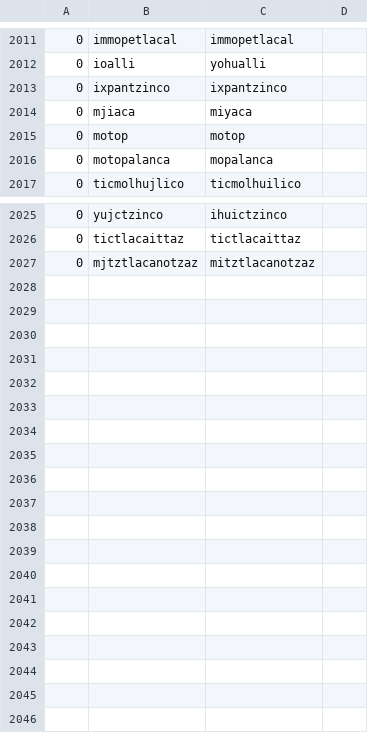
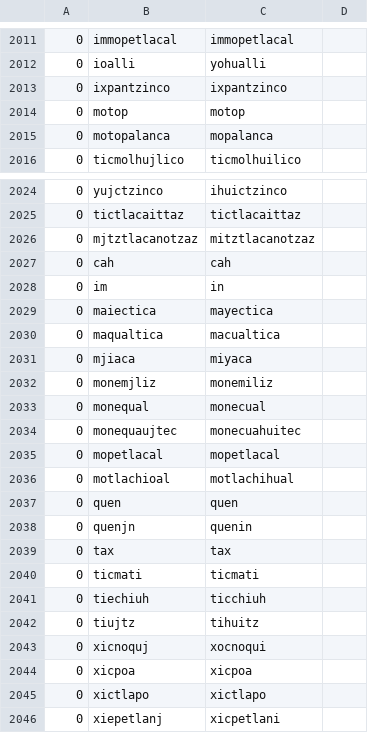
Before and after one commit to ftyers/UD_Classical_Nahuatl-FloCo, a TSV file: scripts/normalisation.tsv, drawn as a sheet; only a part is shown, gaps mark what is left out.

```diff
--- a/scripts/normalisation.tsv
+++ b/scripts/normalisation.tsv
@@ -2013,3 +2013,2 @@
 0	ixpantzinco	ixpantzinco
-0	mjiaca	miyaca
 0	motop	motop
@@ -2027 +2026,21 @@
 0	mjtztlacanotzaz	mitztlacanotzaz
+0	cah	cah
+0	im	in
+0	maiectica	mayectica
+0	maqualtica	macualtica
+0	mjiaca	miyaca
+0	monemjliz	monemiliz
+0	monequal	monecual
+0	monequaujtec	monecuahuitec
+0	mopetlacal	mopetlacal
+0	motlachioal	motlachihual
+0	quen	quen
+0	quenjn	quenin
+0	tax	tax
+0	ticmati	ticmati
+0	tiechiuh	ticchiuh
+0	tiujtz	tihuitz
+0	xicnoquj	xocnoqui
+0	xicpoa	xicpoa
+0	xictlapo	xictlapo
+0	xiepetlanj	xicpetlani
```
Also changed, not shown: scripts/lexicon.tsv, scripts/retokenisation.tsv.
